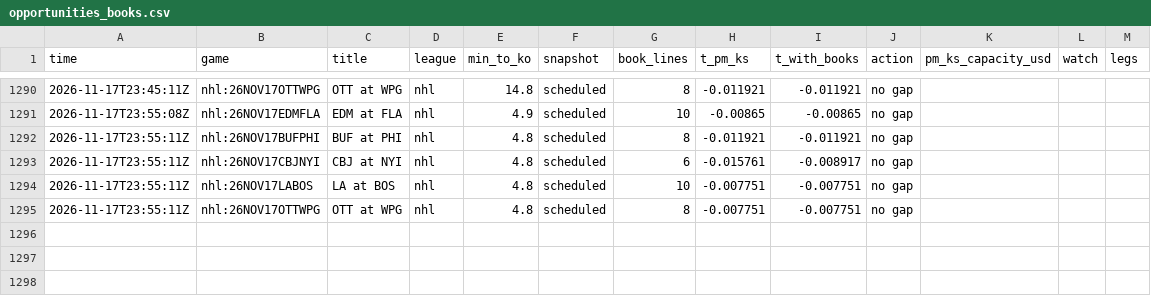
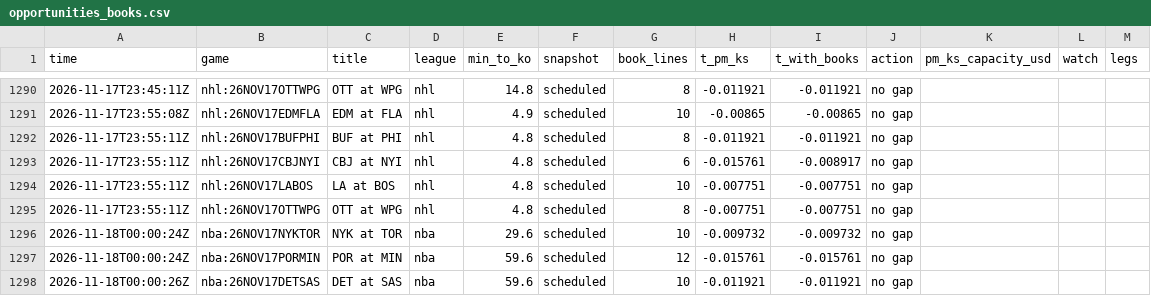
Before and after one commit to TFGdeprova/tfg-upf-test, a CSV file: results/opportunities_books.csv, drawn as a sheet; only a part is shown, gaps mark what is left out.

```diff
--- a/results/opportunities_books.csv
+++ b/results/opportunities_books.csv
@@ -1295 +1295,4 @@ time,game,title,league,min_to_ko,snapshot,book_lines,t_pm_ks,t_with_books,action
 2026-11-17T23:55:11Z,nhl:26NOV17OTTWPG,OTT at WPG,nhl,4.8,scheduled,8,-0.007751,-0.007751,no gap,,,
+2026-11-18T00:00:24Z,nba:26NOV17NYKTOR,NYK at TOR,nba,29.6,scheduled,10,-0.009732,-0.009732,no gap,,,
+2026-11-18T00:00:24Z,nba:26NOV17PORMIN,POR at MIN,nba,59.6,scheduled,12,-0.015761,-0.015761,no gap,,,
+2026-11-18T00:00:26Z,nba:26NOV17DETSAS,DET at SAS,nba,59.6,scheduled,10,-0.011921,-0.011921,no gap,,,
```
Also changed, not shown: results/polls/2026-11-17.csv, 4 other files.
